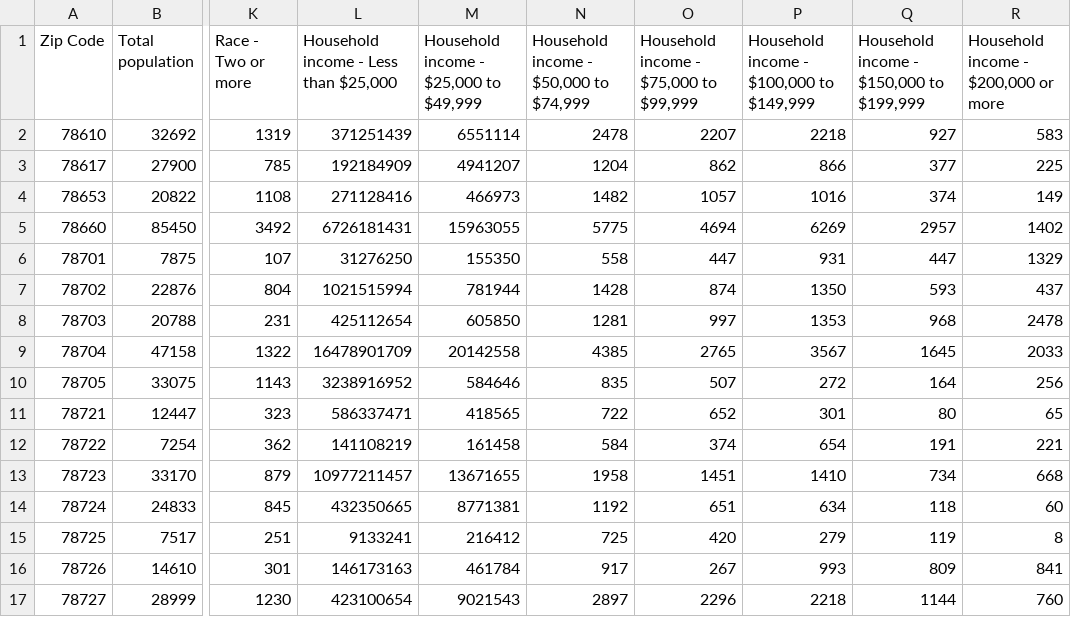
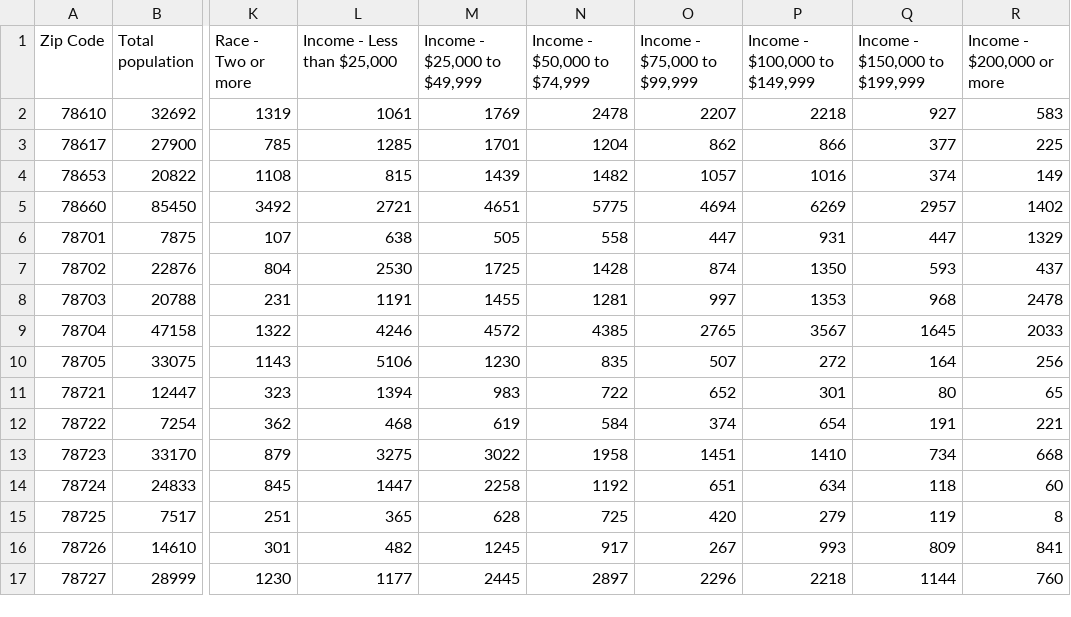
Before and after one commit to ptanofsky/CUNY_DATA_608, a CSV file: FinalProject/dashapp/atxdata.csv, drawn as a sheet; only a part is shown, gaps mark what is left out; the diff covers the shown part only; the diff names each change by its address in the sheet, - before the commit and + after, or states it on an @@ line.

Commit message:
More app versions; atx data update

```diff
--- a/FinalProject/dashapp/atxdata.csv
+++ b/FinalProject/dashapp/atxdata.csv
-L1: Household income - Less than $25,000
+L1: Income - Less than $25,000
-M1: Household income - $25,000 to $49,999
+M1: Income - $25,000 to $49,999
-N1: Household income - $50,000 to $74,999
+N1: Income - $50,000 to $74,999
-O1: Household income - $75,000 to $99,999
+O1: Income - $75,000 to $99,999
-P1: Household income - $100,000 to $149,999
+P1: Income - $100,000 to $149,999
-Q1: Household income - $150,000 to $199,999
+Q1: Income - $150,000 to $199,999
-R1: Household income - $200,000 or more
+R1: Income - $200,000 or more
-L2 (Income - Less than $25,000): 371251439
+L2 (Income - Less than $25,000): 1061
-M2 (Income - $25,000 to $49,999): 6551114
+M2 (Income - $25,000 to $49,999): 1769
-L3 (Income - Less than $25,000): 192184909
+L3 (Income - Less than $25,000): 1285
-M3 (Income - $25,000 to $49,999): 4941207
+M3 (Income - $25,000 to $49,999): 1701
-L4 (Income - Less than $25,000): 271128416
+L4 (Income - Less than $25,000): 815
-M4 (Income - $25,000 to $49,999): 466973
+M4 (Income - $25,000 to $49,999): 1439
-L5 (Income - Less than $25,000): 6726181431
+L5 (Income - Less than $25,000): 2721
-M5 (Income - $25,000 to $49,999): 15963055
+M5 (Income - $25,000 to $49,999): 4651
-L6 (Income - Less than $25,000): 31276250
+L6 (Income - Less than $25,000): 638
-M6 (Income - $25,000 to $49,999): 155350
+M6 (Income - $25,000 to $49,999): 505
-L7 (Income - Less than $25,000): 1021515994
+L7 (Income - Less than $25,000): 2530
-M7 (Income - $25,000 to $49,999): 781944
+M7 (Income - $25,000 to $49,999): 1725
-L8 (Income - Less than $25,000): 425112654
+L8 (Income - Less than $25,000): 1191
-M8 (Income - $25,000 to $49,999): 605850
+M8 (Income - $25,000 to $49,999): 1455
-L9 (Income - Less than $25,000): 16478901709
+L9 (Income - Less than $25,000): 4246
-M9 (Income - $25,000 to $49,999): 20142558
+M9 (Income - $25,000 to $49,999): 4572
-L10 (Income - Less than $25,000): 3238916952
+L10 (Income - Less than $25,000): 5106
-M10 (Income - $25,000 to $49,999): 584646
+M10 (Income - $25,000 to $49,999): 1230
-L11 (Income - Less than $25,000): 586337471
+L11 (Income - Less than $25,000): 1394
-M11 (Income - $25,000 to $49,999): 418565
+M11 (Income - $25,000 to $49,999): 983
-L12 (Income - Less than $25,000): 141108219
+L12 (Income - Less than $25,000): 468
-M12 (Income - $25,000 to $49,999): 161458
+M12 (Income - $25,000 to $49,999): 619
-L13 (Income - Less than $25,000): 10977211457
+L13 (Income - Less than $25,000): 3275
-M13 (Income - $25,000 to $49,999): 13671655
+M13 (Income - $25,000 to $49,999): 3022
-L14 (Income - Less than $25,000): 432350665
+L14 (Income - Less than $25,000): 1447
-M14 (Income - $25,000 to $49,999): 8771381
+M14 (Income - $25,000 to $49,999): 2258
-L15 (Income - Less than $25,000): 9133241
+L15 (Income - Less than $25,000): 365
-M15 (Income - $25,000 to $49,999): 216412
+M15 (Income - $25,000 to $49,999): 628
-L16 (Income - Less than $25,000): 146173163
+L16 (Income - Less than $25,000): 482
-M16 (Income - $25,000 to $49,999): 461784
+M16 (Income - $25,000 to $49,999): 1245
-L17 (Income - Less than $25,000): 423100654
+L17 (Income - Less than $25,000): 1177
-M17 (Income - $25,000 to $49,999): 9021543
+M17 (Income - $25,000 to $49,999): 2445
```
Also changed, not shown: 58 edited cells elsewhere in this file, 9 other files.
